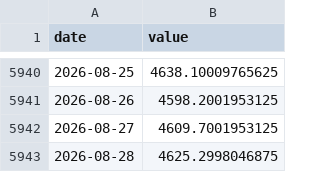
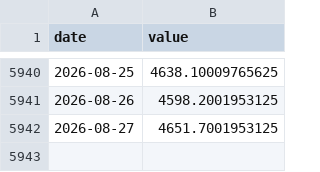
Before and after one commit to waterkoofAI/fiscal-dominance-monitor, a CSV file: data/cache/yahoo_GOLD.csv, drawn as a sheet; only a part is shown, gaps mark what is left out.

```diff
--- a/data/cache/yahoo_GOLD.csv
+++ b/data/cache/yahoo_GOLD.csv
@@ -5941,3 +5941,2 @@ date,value
 2026-08-26,4598.2001953125
-2026-08-27,4609.7001953125
-2026-08-28,4625.2998046875
+2026-08-27,4651.7001953125
```
Also changed, not shown: data/cache/yahoo_BTC.csv, data/cache/yahoo_DXY.csv, 13 other files.
